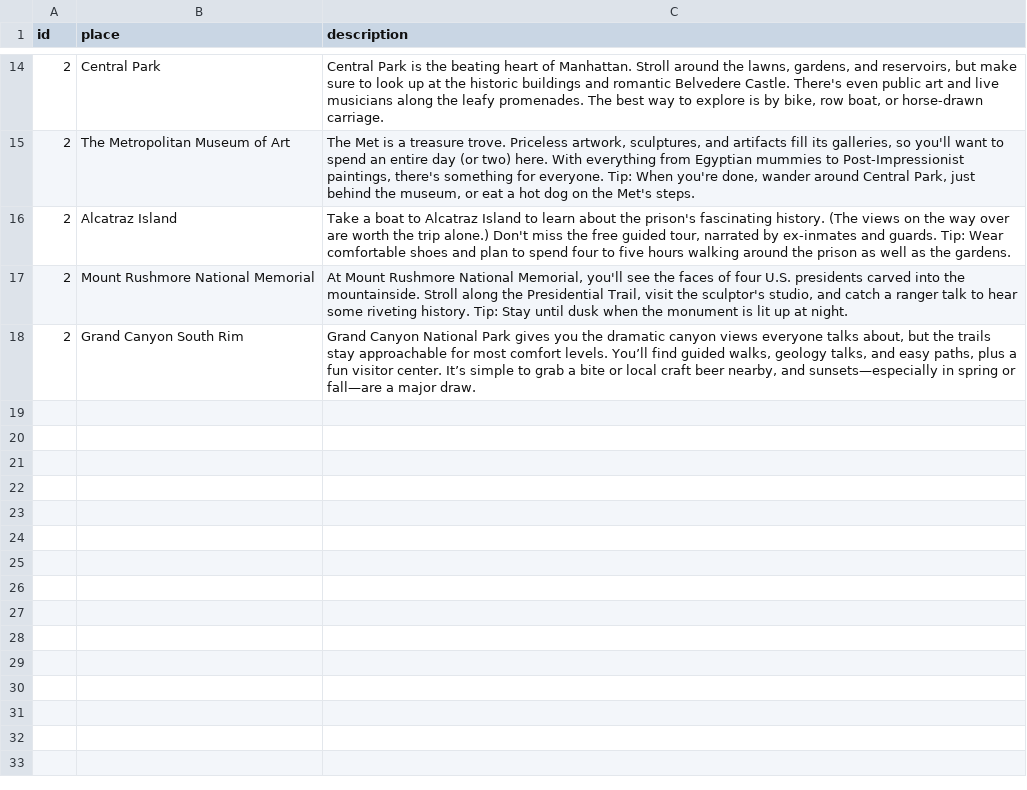
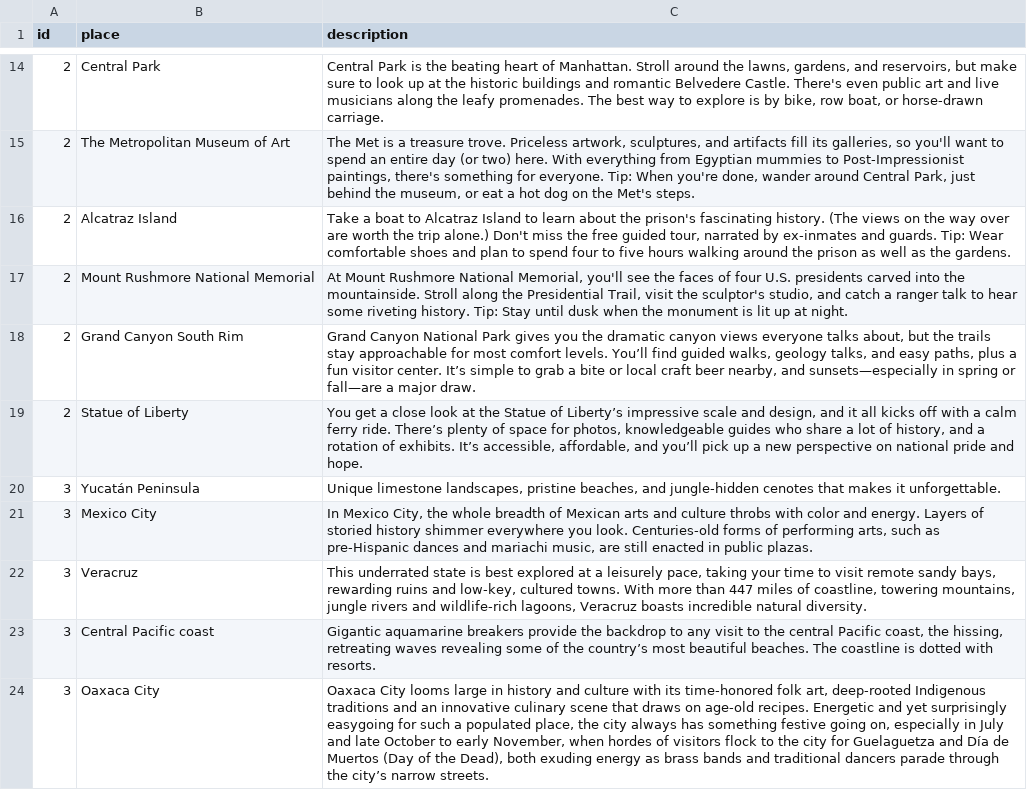
Before and after one commit to Raghart/traveling_planer, a CSV file: CLI/data/touristic_places.csv, drawn as a sheet; only a part is shown, gaps mark what is left out; the diff names each change by its address in the sheet, - before the commit and + after, or states it on an @@ line.

Commit message:
s added Mexico tourtic places

```diff
--- a/CLI/data/touristic_places.csv
+++ b/CLI/data/touristic_places.csv
+row 19: 2 | Statue of Liberty | You get a close look at the Statue of Liberty’s impressive scale and design, and it all kicks off with a calm ferry ride. There’s plenty of space for photos, knowledgeable guides who share a lot of history, and a rotation of exhibits. It’s accessible, affordable, and you’ll pick up a new perspective on national pride and hope.
+row 20: 3 | Yucatán Peninsula | Unique limestone landscapes, pristine beaches, and jungle-hidden cenotes that makes it unforgettable.
+row 21: 3 | Mexico City | In Mexico City, the whole breadth of Mexican arts and culture throbs with color and energy. Layers of storied history shimmer everywhere you look. Centuries-old forms of performing arts, such as pre-Hispanic dances and mariachi music, are still enacted in public plazas.
+row 22: 3 | Veracruz | This underrated state is best explored at a leisurely pace, taking your time to visit remote sandy bays, rewarding ruins and low-key, cultured towns. With more than 447 miles of coastline, towering mountains, jungle rivers and wildlife-rich lagoons, Veracruz boasts incredible natural diversity.
+row 23: 3 | Central Pacific coast | Gigantic aquamarine breakers provide the backdrop to any visit to the central Pacific coast, the hissing, retreating waves revealing some of the country’s most beautiful beaches. The coastline is dotted with resorts.
+row 24: 3 | Oaxaca City | Oaxaca City looms large in history and culture with its time-honored folk art, deep-rooted Indigenous traditions and an innovative culinary scene that draws on age-old recipes. Energetic and yet surprisingly easygoing for such a populated place, the city always has something festive going on, especially in July and late October to early November, when hordes of visitors flock to the city for Guelaguetza and Día de Muertos (Day of the Dead), both exuding energy as brass bands and traditional dancers parade through the city’s narrow streets.
```
